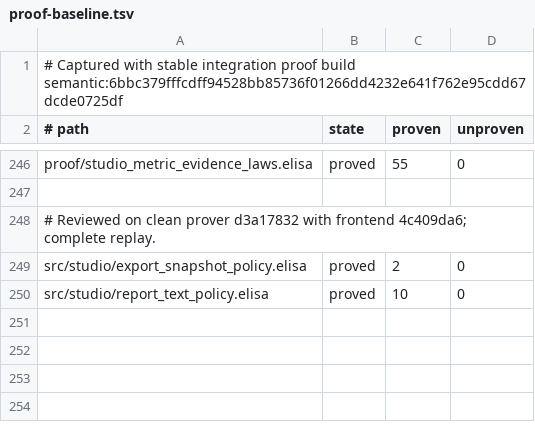
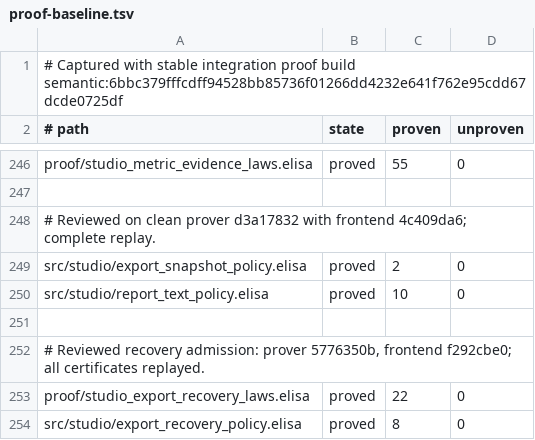
Before and after one commit to torarinvik/mocap-cleaner, a TSV file: scripts/proof-baseline.tsv, drawn as a sheet; only a part is shown, gaps mark what is left out; the diff names each change by its address in the sheet, - before the commit and + after, or states it on an @@ line.

Commit message:
Review fully replayed recovery admission baseline and integration limits

```diff
--- a/scripts/proof-baseline.tsv
+++ b/scripts/proof-baseline.tsv
+row 251: (empty)
+row 252: # Reviewed recovery admission: prover 5776350b, frontend f292cbe0; all certificates replayed.
+row 253: proof/studio_export_recovery_laws.elisa | proved | 22 | 0
+row 254: src/studio/export_recovery_policy.elisa | proved | 8 | 0
```
Also changed, not shown: 2 other files.
